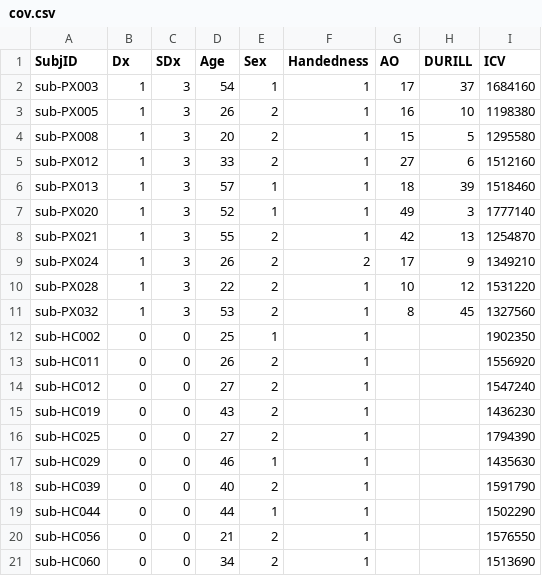
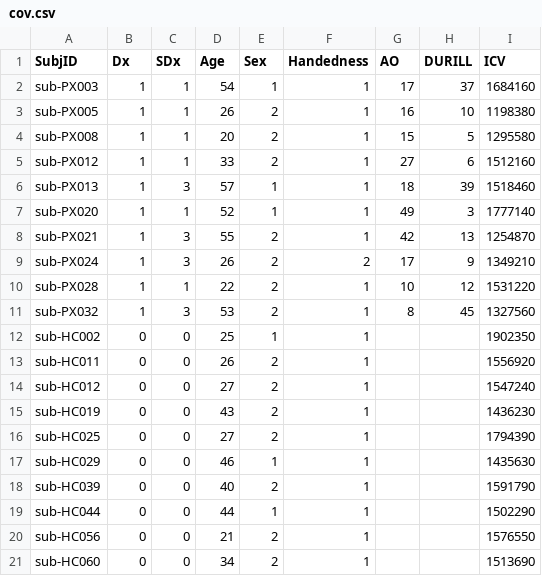
Before and after one commit to MICA-MNI/ENIGMA, a CSV file: matlab/shared/data/exmaple_data/cov.csv, drawn as a sheet.

```diff
--- a/matlab/shared/data/exmaple_data/cov.csv
+++ b/matlab/shared/data/exmaple_data/cov.csv
@@ -1,11 +1,11 @@
 SubjID,Dx,SDx,Age,Sex,Handedness,AO,DURILL,ICV
-sub-PX003,1,3,54,1,1,17,37,1684160
-sub-PX005,1,3,26,2,1,16,10,1198380
-sub-PX008,1,3,20,2,1,15,5,1295580
-sub-PX012,1,3,33,2,1,27,6,1512160
+sub-PX003,1,1,54,1,1,17,37,1684160
+sub-PX005,1,1,26,2,1,16,10,1198380
+sub-PX008,1,1,20,2,1,15,5,1295580
+sub-PX012,1,1,33,2,1,27,6,1512160
 sub-PX013,1,3,57,1,1,18,39,1518460
-sub-PX020,1,3,52,1,1,49,3,1777140
+sub-PX020,1,1,52,1,1,49,3,1777140
 sub-PX021,1,3,55,2,1,42,13,1254870
 sub-PX024,1,3,26,2,2,17,9,1349210
-sub-PX028,1,3,22,2,1,10,12,1531220
+sub-PX028,1,1,22,2,1,10,12,1531220
 sub-PX032,1,3,53,2,1,8,45,1327560
```
Also changed, not shown: 1 other file.
